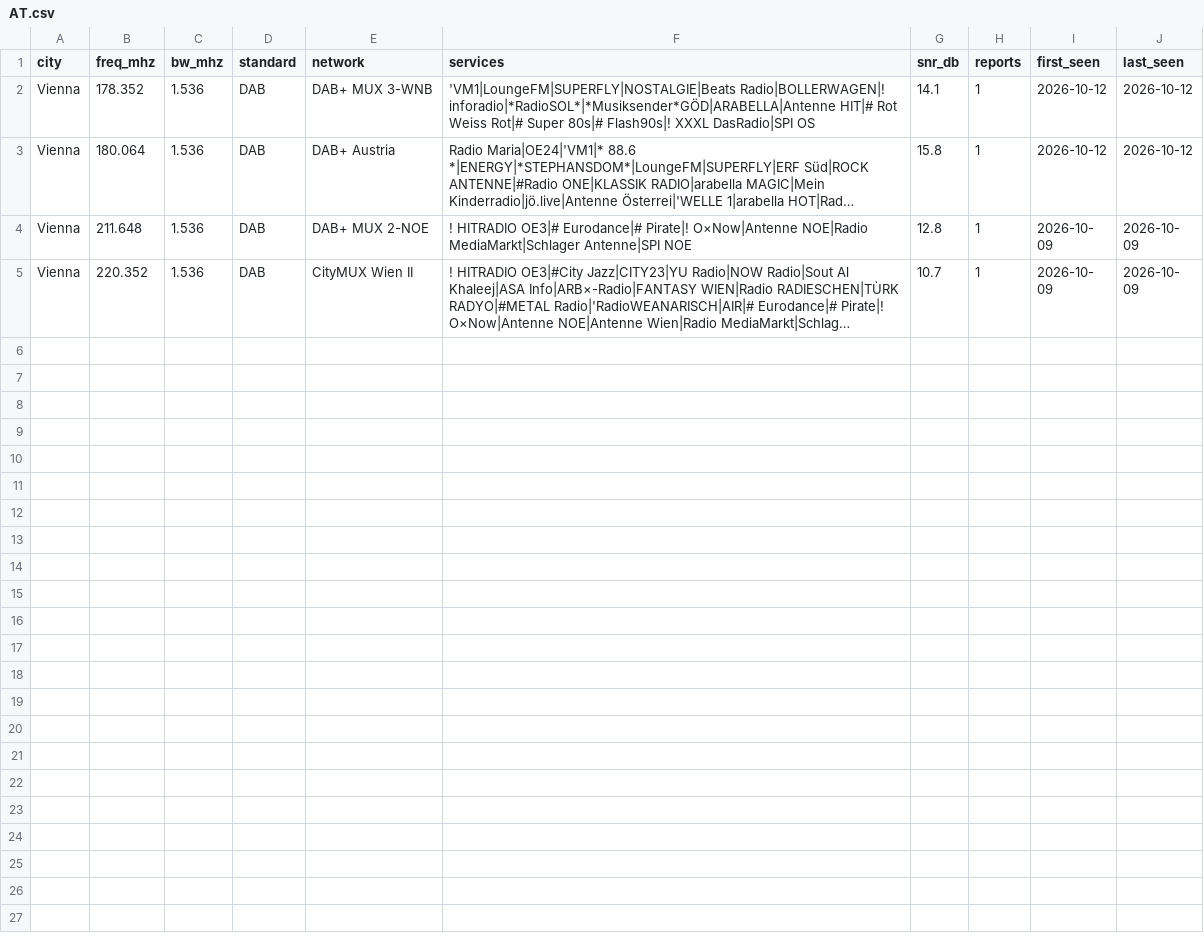
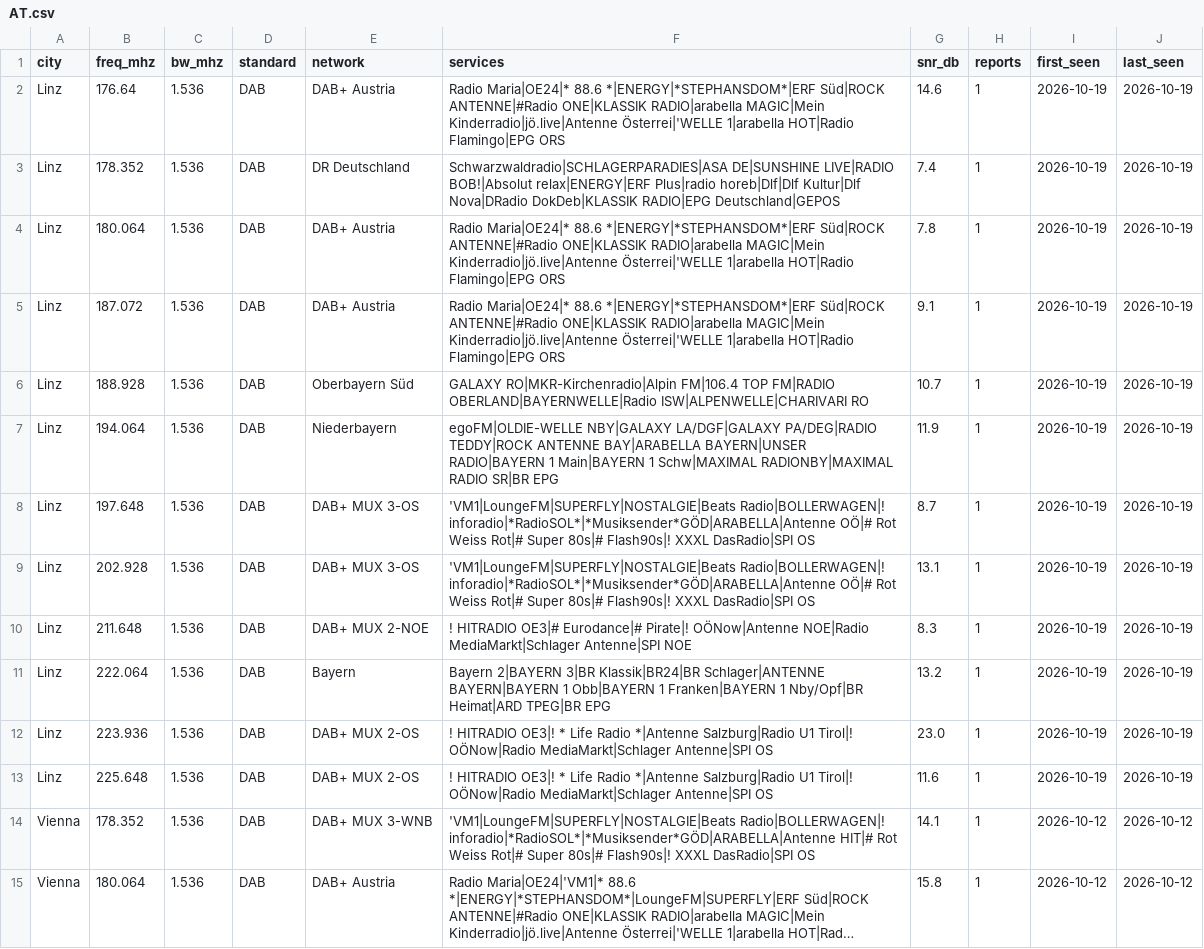
Before and after one commit to adswill/OnAir-channels, a CSV file: dab/AT.csv, drawn as a sheet; only a part is shown; the shorter side is filled out with more unchanged rows; long unchanged cells end in ….

```diff
--- a/dab/AT.csv
+++ b/dab/AT.csv
@@ -1,2 +1,14 @@
 city,freq_mhz,bw_mhz,standard,network,services,snr_db,reports,first_seen,last_seen
+Linz,176.64,1.536,DAB,DAB+ Austria,Radio Maria|OE24|* 88.6 *|ENERGY|*STEPHANSDOM*|ERF Süd|ROCK ANTENNE|#Radio ONE|KLASSIK RADIO|arabella MAGIC|Mein Kinderradio|jö.live|Antenne Österrei|'WELLE 1|arabella HOT|Radio Flamingo|EPG ORS,14.6,1,2026-10-19,2026-10-19
+Linz,178.352,1.536,DAB,DR Deutschland,Schwarzwaldradio|SCHLAGERPARADIES|ASA DE|SUNSHINE LIVE|RADIO BOB!|Absolut relax|ENERGY|ERF Plus|radio horeb|Dlf|Dlf Kultur|Dlf Nova|DRadio DokDeb|KLASSIK RADIO|EPG Deutschland|GEPOS,7.4,1,2026-10-19,2026-10-19
+Linz,180.064,1.536,DAB,DAB+ Austria,Radio Maria|OE24|* 88.6 *|ENERGY|*STEPHANSDOM*|ERF Süd|ROCK ANTENNE|#Radio ONE|KLASSIK RADIO|arabella MAGIC|Mein Kinderradio|jö.live|Antenne Österrei|'WELLE 1|arabella HOT|Radio Flamingo|EPG ORS,7.8,1,2026-10-19,2026-10-19
+Linz,187.072,1.536,DAB,DAB+ Austria,Radio Maria|OE24|* 88.6 *|ENERGY|*STEPHANSDOM*|ERF Süd|ROCK ANTENNE|#Radio ONE|KLASSIK RADIO|arabella MAGIC|Mein Kinderradio|jö.live|Antenne Österrei|'WELLE 1|arabella HOT|Radio Flamingo|EPG ORS,9.1,1,2026-10-19,2026-10-19
+Linz,188.928,1.536,DAB,Oberbayern Süd,GALAXY RO|MKR-Kirchenradio|Alpin FM|106.4 TOP FM|RADIO OBERLAND|BAYERNWELLE|Radio ISW|ALPENWELLE|CHARIVARI RO,10.7,1,2026-10-19,2026-10-19
+Linz,194.064,1.536,DAB,Niederbayern,egoFM|OLDIE-WELLE NBY|GALAXY LA/DGF|GALAXY PA/DEG|RADIO TEDDY|ROCK ANTENNE BAY|ARABELLA BAYERN|UNSER RADIO|BAYERN 1 Main|BAYERN 1 Schw|MAXIMAL RADIONBY|MAXIMAL RADIO SR|BR EPG,11.9,1,2026-10-19,2026-10-19
+Linz,197.648,1.536,DAB,DAB+ MUX 3-OS,'VM1|LoungeFM|SUPERFLY|NOSTALGIE|Beats Radio|BOLLERWAGEN|! inforadio|*RadioSOL*|*Musiksender*GÖD|ARABELLA|Antenne OÖ|# Rot Weiss Rot|# Super 80s|# Flash90s|! XXXL DasRadio|SPI OS,8.7,1,2026-10-19,2026-10-19
+Linz,202.928,1.536,DAB,DAB+ MUX 3-OS,'VM1|LoungeFM|SUPERFLY|NOSTALGIE|Beats Radio|BOLLERWAGEN|! inforadio|*RadioSOL*|*Musiksender*GÖD|ARABELLA|Antenne OÖ|# Rot Weiss Rot|# Super 80s|# Flash90s|! XXXL DasRadio|SPI OS,13.1,1,2026-10-19,2026-10-19
+Linz,211.648,1.536,DAB,DAB+ MUX 2-NOE,! HITRADIO OE3|# Eurodance|# Pirate|! OÖNow|Antenne NOE|Radio MediaMarkt|Schlager Antenne|SPI NOE,8.3,1,2026-10-19,2026-10-19
+Linz,222.064,1.536,DAB,Bayern,Bayern 2|BAYERN 3|BR Klassik|BR24|BR Schlager|ANTENNE BAYERN|BAYERN 1 Obb|BAYERN 1 Franken|BAYERN 1 Nby/Opf|BR Heimat|ARD TPEG|BR EPG,13.2,1,2026-10-19,2026-10-19
+Linz,223.936,1.536,DAB,DAB+ MUX 2-OS,! HITRADIO OE3|! * Life Radio *|Antenne Salzburg|Radio U1 Tirol|! OÖNow|Radio MediaMarkt|Schlager Antenne|SPI OS,23.0,1,2026-10-19,2026-10-19
+Linz,225.648,1.536,DAB,DAB+ MUX 2-OS,! HITRADIO OE3|! * Life Radio *|Antenne Salzburg|Radio U1 Tirol|! OÖNow|Radio MediaMarkt|Schlager Antenne|SPI OS,11.6,1,2026-10-19,2026-10-19
 Vienna,178.352,1.536,DAB,DAB+ MUX 3-WNB,'VM1|LoungeFM|SUPERFLY|NOSTALGIE|Beats Radio|BOLLERWAGEN|! inforadio|*RadioSOL*|*Musiksender*GÖD|ARABELLA|Antenne HIT|# Rot Weiss Rot|# Super 80s|# Flash90s|! XXXL DasRadio|SPI OS,14.1,1,2026-10-12,2026-10-12
```
